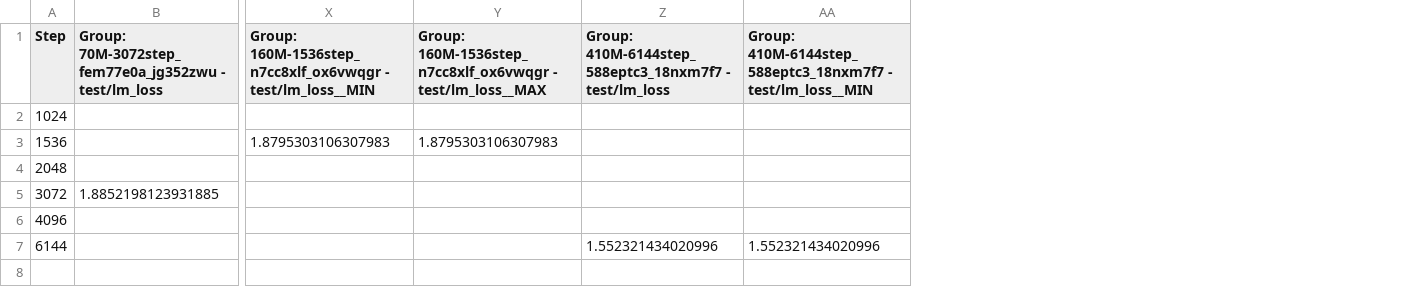
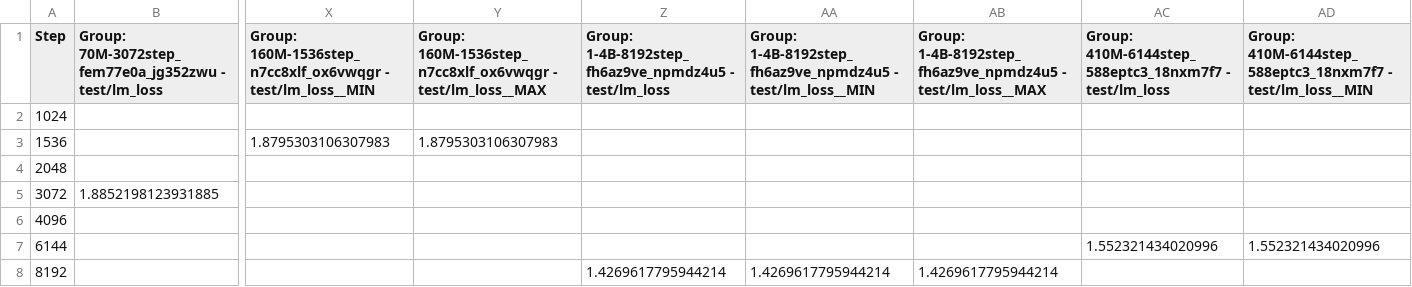
Before and after one commit to EleutherAI/gpt-neox, a CSV file: analysis/scaling-0.3.csv, drawn as a sheet; only a part is shown, gaps mark what is left out; rows hold the shown columns only; the diff names each change by its address in the sheet, - before the commit and + after, or states it on an @@ line.

Commit message:
update data and analysis

```diff
--- a/analysis/scaling-0.3.csv
+++ b/analysis/scaling-0.3.csv
+column Z, row 1: Group: 1-4B-8192step_fh6az9ve_npmdz4u5 - test/lm_loss
+column AA, row 1: Group: 1-4B-8192step_fh6az9ve_npmdz4u5 - test/lm_loss__MIN
+column AB, row 1: Group: 1-4B-8192step_fh6az9ve_npmdz4u5 - test/lm_loss__MAX
+row 8: 8192 |  |  |  | 1.4269617795944214 | 1.4269617795944214 | 1.4269617795944214
```
Also changed, not shown: 1 other file.
